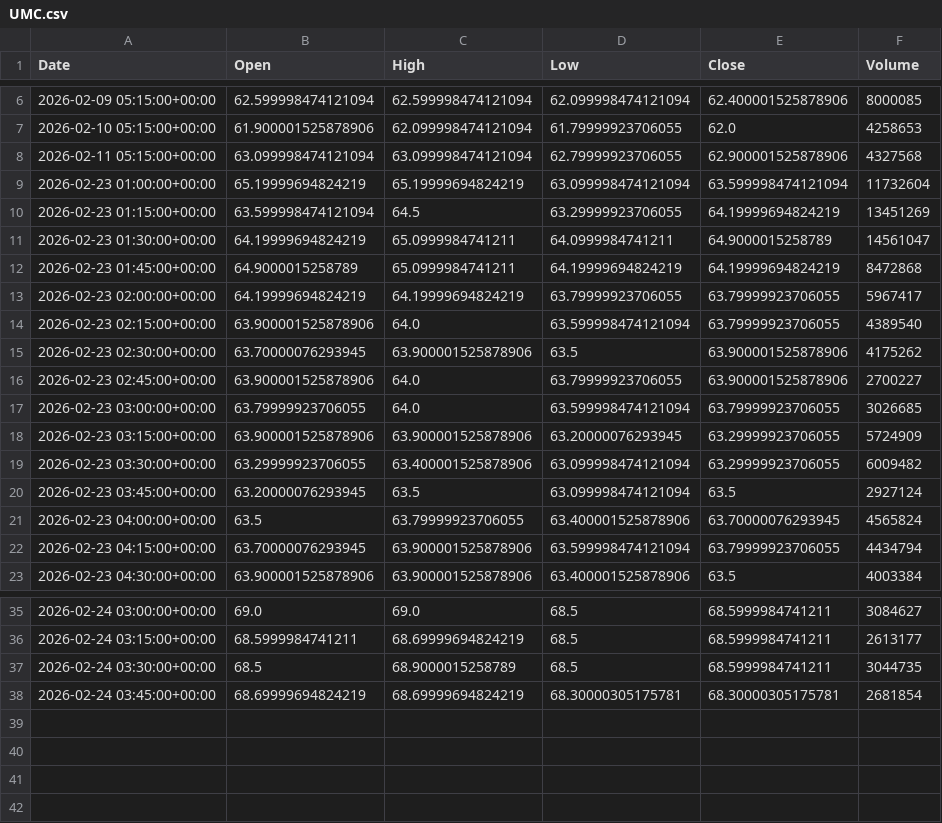
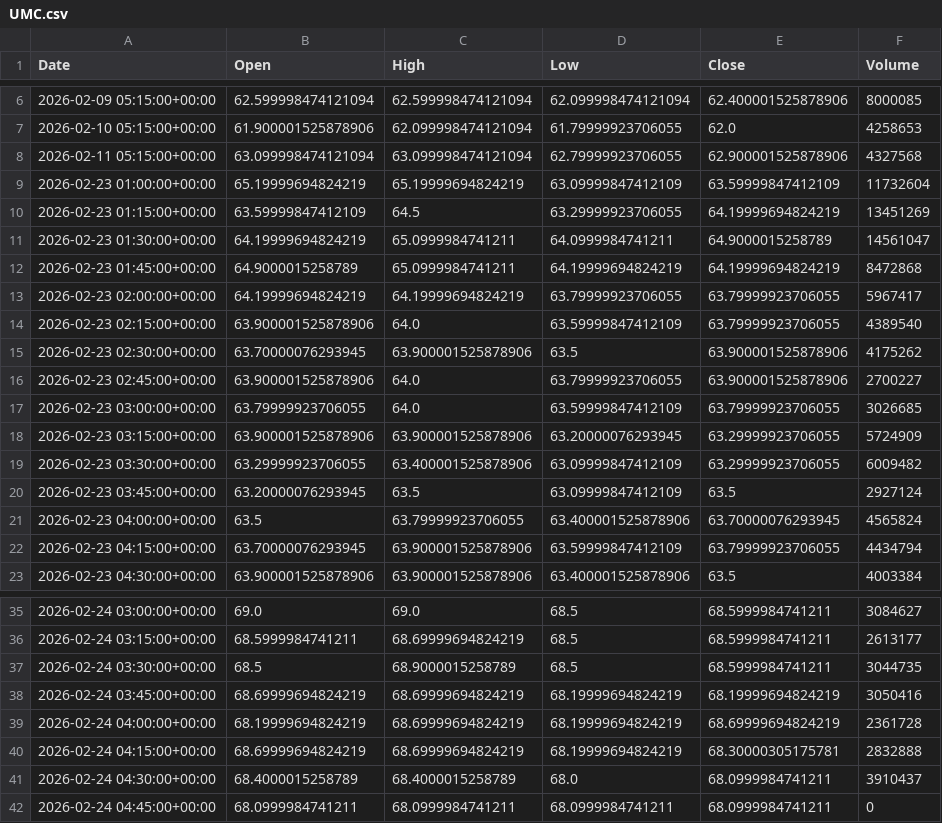
Before and after one commit to ericsutw/basic, a CSV file: data/currency/UMC.csv, drawn as a sheet; only a part is shown, gaps mark what is left out.

```diff
--- a/data/currency/UMC.csv
+++ b/data/currency/UMC.csv
@@ -8,4 +8,4 @@
 2026-02-11 05:15:00+00:00,63.099998474121094,63.099998474121094,62.79999923706055,62.900001525878906,4327568
-2026-02-23 01:00:00+00:00,65.19999694824219,65.19999694824219,63.099998474121094,63.599998474121094,11732604
-2026-02-23 01:15:00+00:00,63.599998474121094,64.5,63.29999923706055,64.19999694824219,13451269
+2026-02-23 01:00:00+00:00,65.19999694824219,65.19999694824219,63.09999847412109,63.59999847412109,11732604
+2026-02-23 01:15:00+00:00,63.59999847412109,64.5,63.29999923706055,64.19999694824219,13451269
 2026-02-23 01:30:00+00:00,64.19999694824219,65.0999984741211,64.0999984741211,64.9000015258789,14561047
@@ -13,11 +13,11 @@
 2026-02-23 02:00:00+00:00,64.19999694824219,64.19999694824219,63.79999923706055,63.79999923706055,5967417
-2026-02-23 02:15:00+00:00,63.900001525878906,64.0,63.599998474121094,63.79999923706055,4389540
+2026-02-23 02:15:00+00:00,63.900001525878906,64.0,63.59999847412109,63.79999923706055,4389540
 2026-02-23 02:30:00+00:00,63.70000076293945,63.900001525878906,63.5,63.900001525878906,4175262
 2026-02-23 02:45:00+00:00,63.900001525878906,64.0,63.79999923706055,63.900001525878906,2700227
-2026-02-23 03:00:00+00:00,63.79999923706055,64.0,63.599998474121094,63.79999923706055,3026685
+2026-02-23 03:00:00+00:00,63.79999923706055,64.0,63.59999847412109,63.79999923706055,3026685
 2026-02-23 03:15:00+00:00,63.900001525878906,63.900001525878906,63.20000076293945,63.29999923706055,5724909
-2026-02-23 03:30:00+00:00,63.29999923706055,63.400001525878906,63.099998474121094,63.29999923706055,6009482
-2026-02-23 03:45:00+00:00,63.20000076293945,63.5,63.099998474121094,63.5,2927124
+2026-02-23 03:30:00+00:00,63.29999923706055,63.400001525878906,63.09999847412109,63.29999923706055,6009482
+2026-02-23 03:45:00+00:00,63.20000076293945,63.5,63.09999847412109,63.5,2927124
 2026-02-23 04:00:00+00:00,63.5,63.79999923706055,63.400001525878906,63.70000076293945,4565824
-2026-02-23 04:15:00+00:00,63.70000076293945,63.900001525878906,63.599998474121094,63.79999923706055,4434794
+2026-02-23 04:15:00+00:00,63.70000076293945,63.900001525878906,63.59999847412109,63.79999923706055,4434794
 2026-02-23 04:30:00+00:00,63.900001525878906,63.900001525878906,63.400001525878906,63.5,4003384
@@ -37,2 +37,6 @@
 2026-02-24 03:30:00+00:00,68.5,68.9000015258789,68.5,68.5999984741211,3044735
-2026-02-24 03:45:00+00:00,68.69999694824219,68.69999694824219,68.30000305175781,68.30000305175781,2681854
+2026-02-24 03:45:00+00:00,68.69999694824219,68.69999694824219,68.19999694824219,68.19999694824219,3050416
+2026-02-24 04:00:00+00:00,68.19999694824219,68.69999694824219,68.19999694824219,68.69999694824219,2361728
+2026-02-24 04:15:00+00:00,68.69999694824219,68.69999694824219,68.19999694824219,68.30000305175781,2832888
+2026-02-24 04:30:00+00:00,68.4000015258789,68.4000015258789,68.0,68.0999984741211,3910437
+2026-02-24 04:45:00+00:00,68.0999984741211,68.0999984741211,68.0999984741211,68.0999984741211,0
```
Also changed, not shown: data/currency/BTC.csv, data/currency/Creative.csv, 6 other files.
